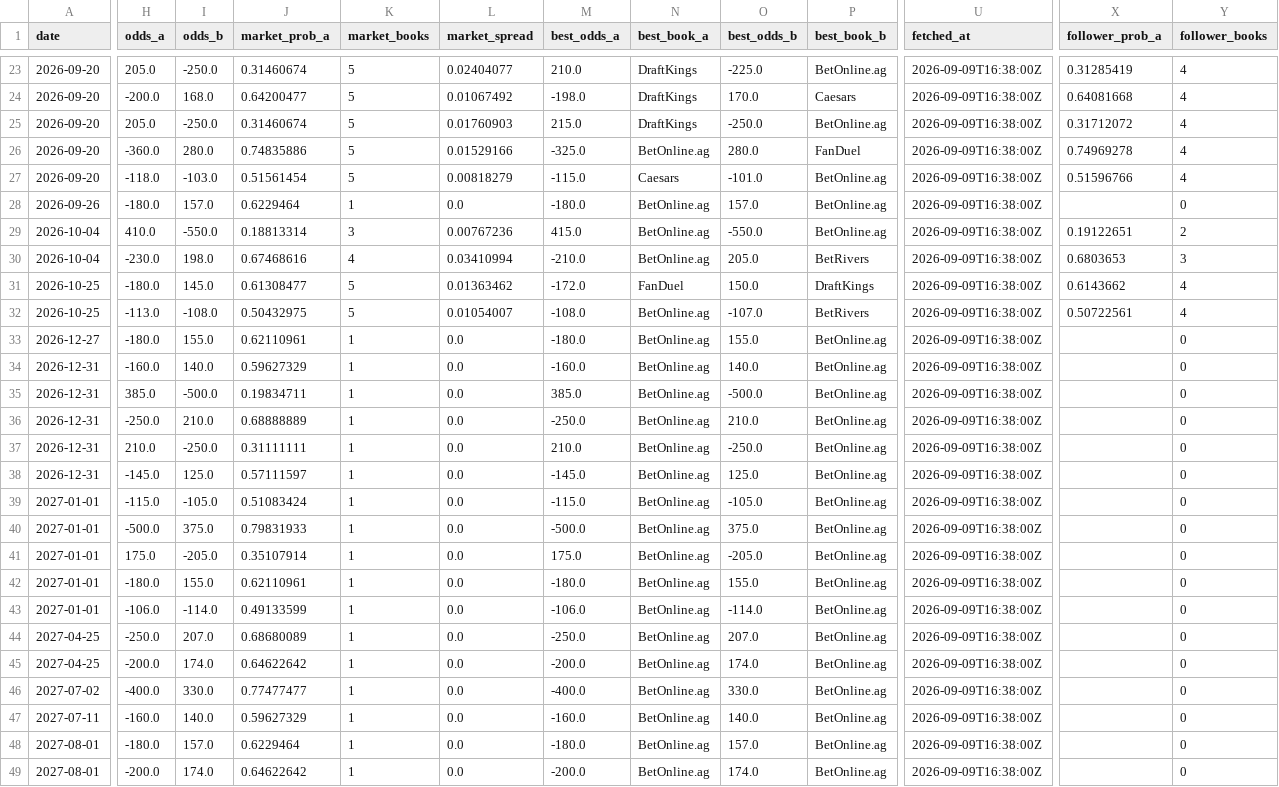
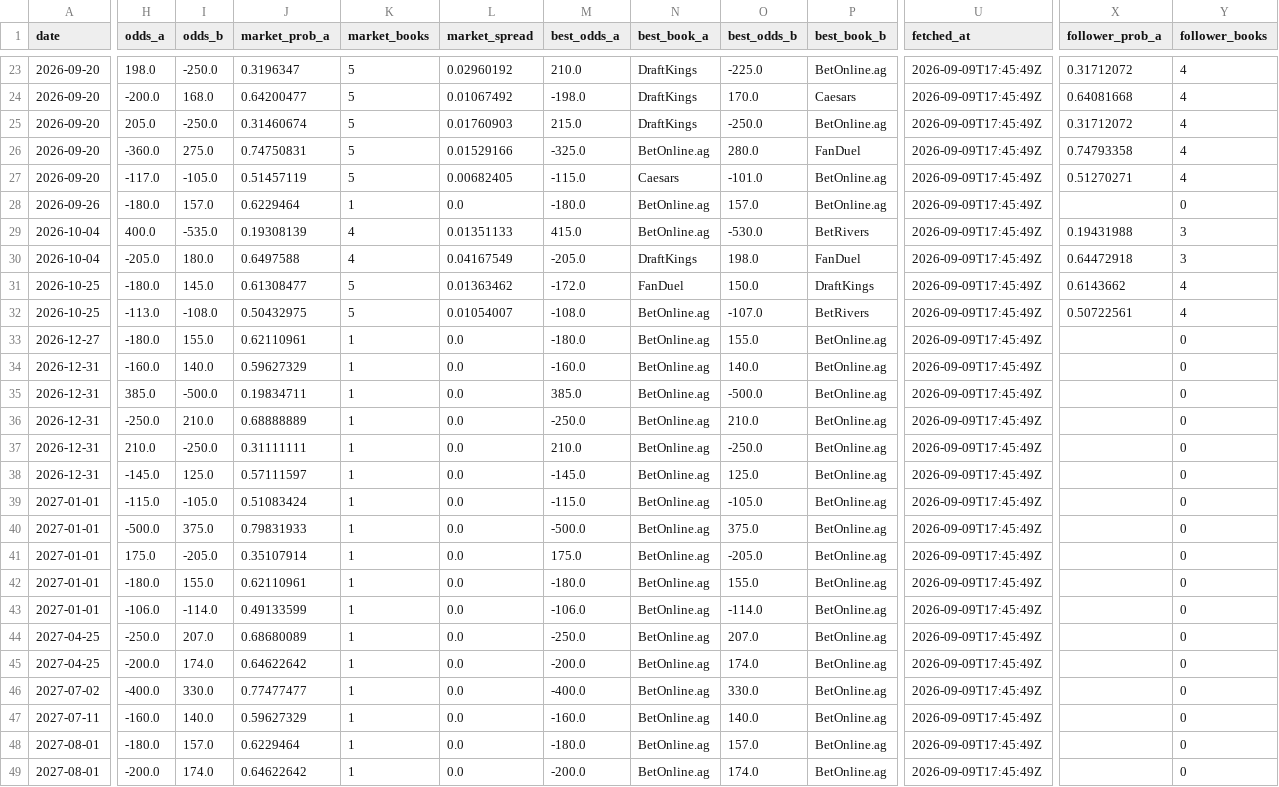
Before and after one commit to joshuakingsland/claude-fights, a CSV file: odds_upcoming.csv, drawn as a sheet; only a part is shown, gaps mark what is left out; the diff covers the shown part only; the diff names each change by its address in the sheet, - before the commit and + after, or states it on an @@ line.

```diff
--- a/odds_upcoming.csv
+++ b/odds_upcoming.csv
-H23 (odds_a): 205.0
+H23 (odds_a): 198.0
-J23 (market_prob_a): 0.31460674
+J23 (market_prob_a): 0.3196347
-L23 (market_spread): 0.02404077
+L23 (market_spread): 0.02960192
-U23:U49 (fetched_at): 2026-09-09T16:38:00Z
+U23:U49 (fetched_at): 2026-09-09T17:45:49Z
-X23 (follower_prob_a): 0.31285419
+X23 (follower_prob_a): 0.31712072
-I26 (odds_b): 280.0
+I26 (odds_b): 275.0
-J26 (market_prob_a): 0.74835886
+J26 (market_prob_a): 0.74750831
-X26 (follower_prob_a): 0.74969278
+X26 (follower_prob_a): 0.74793358
-H27 (odds_a): -118.0
+H27 (odds_a): -117.0
-I27 (odds_b): -103.0
+I27 (odds_b): -105.0
-J27 (market_prob_a): 0.51561454
+J27 (market_prob_a): 0.51457119
-L27 (market_spread): 0.00818279
+L27 (market_spread): 0.00682405
-X27 (follower_prob_a): 0.51596766
+X27 (follower_prob_a): 0.51270271
-H29 (odds_a): 410.0
+H29 (odds_a): 400.0
-I29 (odds_b): -550.0
+I29 (odds_b): -535.0
-J29 (market_prob_a): 0.18813314
+J29 (market_prob_a): 0.19308139
-K29 (market_books): 3
+K29 (market_books): 4
-L29 (market_spread): 0.00767236
+L29 (market_spread): 0.01351133
-O29 (best_odds_b): -550.0
+O29 (best_odds_b): -530.0
-P29 (best_book_b): BetOnline.ag
+P29 (best_book_b): BetRivers
-X29 (follower_prob_a): 0.19122651
+X29 (follower_prob_a): 0.19431988
-Y29 (follower_books): 2
+Y29 (follower_books): 3
-H30 (odds_a): -230.0
+H30 (odds_a): -205.0
-I30 (odds_b): 198.0
+I30 (odds_b): 180.0
-J30 (market_prob_a): 0.67468616
+J30 (market_prob_a): 0.6497588
-L30 (market_spread): 0.03410994
+L30 (market_spread): 0.04167549
-M30 (best_odds_a): -210.0
+M30 (best_odds_a): -205.0
-N30 (best_book_a): BetOnline.ag
+N30 (best_book_a): DraftKings
-O30 (best_odds_b): 205.0
+O30 (best_odds_b): 198.0
-P30 (best_book_b): BetRivers
+P30 (best_book_b): FanDuel
-X30 (follower_prob_a): 0.6803653
+X30 (follower_prob_a): 0.64472918
```
Also changed, not shown: 84 edited cells elsewhere in this file, 9 other files.
